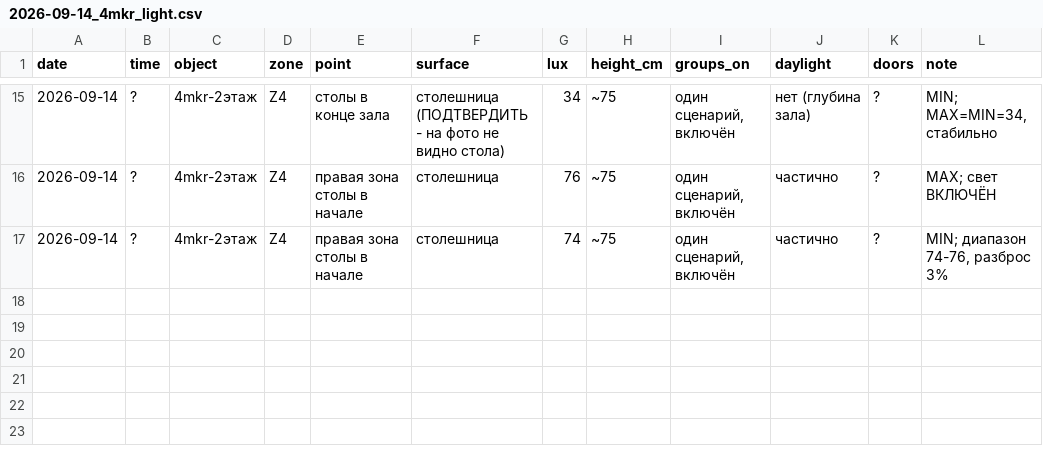
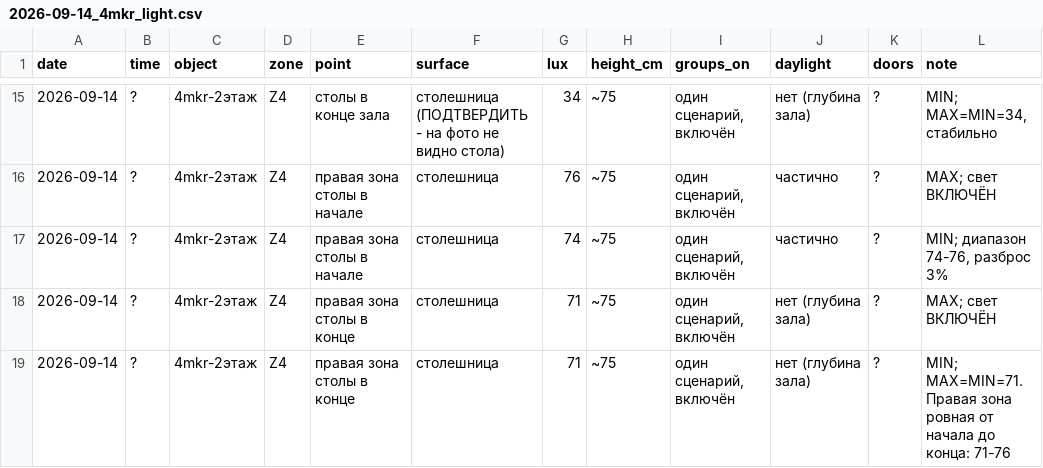
Before and after one commit to Asanov17-art/My-project, a CSV file: chechil-sensory-os/measurements/2026-09-14_4mkr_light.csv, drawn as a sheet; only a part is shown, gaps mark what is left out; the diff names each change by its address in the sheet, - before the commit and + after, or states it on an @@ line.

```diff
--- a/chechil-sensory-os/measurements/2026-09-14_4mkr_light.csv
+++ b/chechil-sensory-os/measurements/2026-09-14_4mkr_light.csv
+row 18: 2026-09-14 | ? | 4mkr-2этаж | Z4 | правая зона столы в конце | столешница | 71 | ~75 | один сценарий, включён | нет (глубина зала) | ? | MAX; свет ВКЛЮЧЁН
+row 19: 2026-09-14 | ? | 4mkr-2этаж | Z4 | правая зона столы в конце | столешница | 71 | ~75 | один сценарий, включён | нет (глубина зала) | ? | MIN; MAX=MIN=71. Правая зона ровная от начала до конца: 71-76
```
